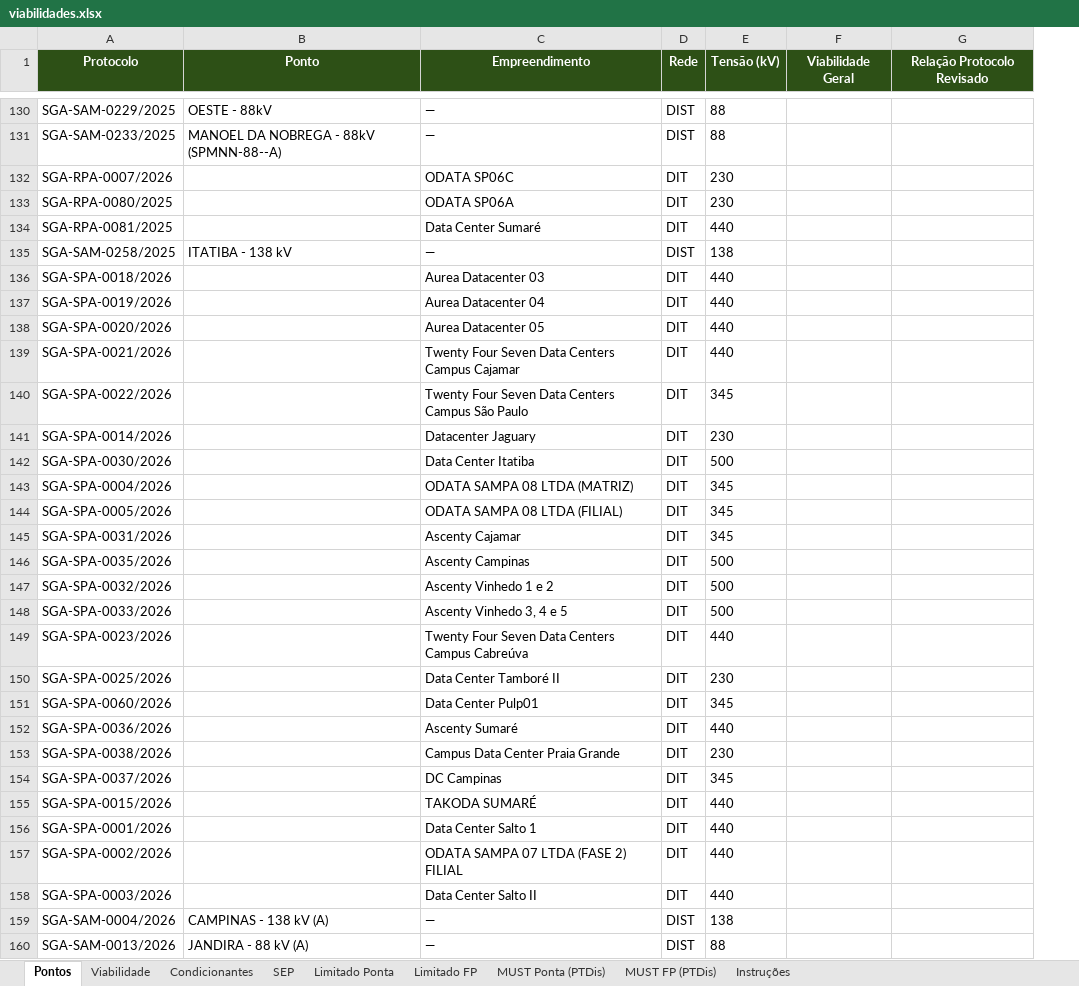
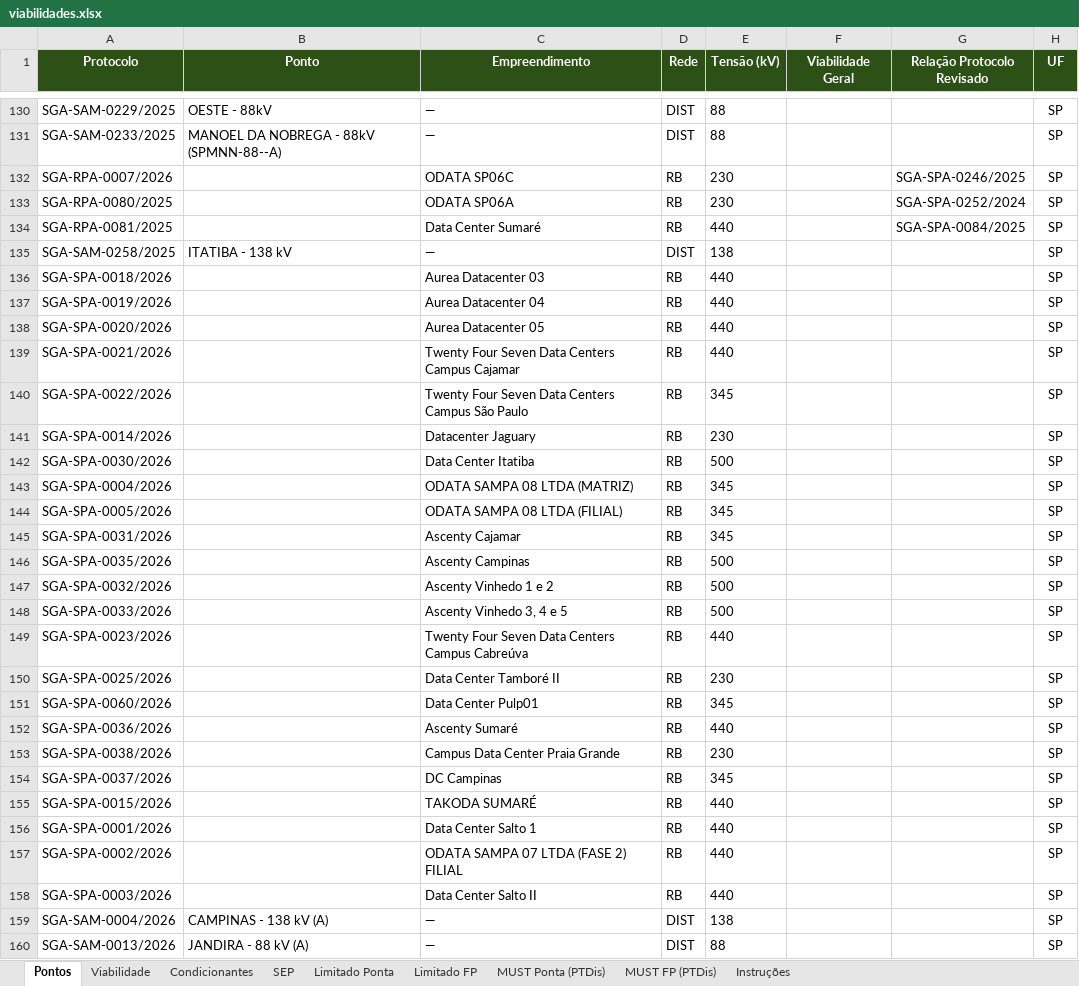
Before and after one commit to gdJesus/Acessos-ONS, an Excel workbook: viabilidades.xlsx, sheet Pontos, drawn as a sheet; only a part is shown, gaps mark what is left out; values as stored, in another font and other column widths than the file's, no borders; the diff covers the shown part only; the diff names each change by its address in the sheet, - before the commit and + after, or states it on an @@ line.

```diff
--- a/viabilidades.xlsx (sheet Pontos)
+++ b/viabilidades.xlsx (sheet Pontos)
+column H (UF), rows 130-160: all SP
-D132:D134 (Rede): DIT
+D132:D134 (Rede): RB
-G132 (Relação Protocolo Revisado): (empty)
+G132 (Relação Protocolo Revisado): SGA-SPA-0246/2025
-G133 (Relação Protocolo Revisado): (empty)
+G133 (Relação Protocolo Revisado): SGA-SPA-0252/2024
-G134 (Relação Protocolo Revisado): (empty)
+G134 (Relação Protocolo Revisado): SGA-SPA-0084/2025
-D136:D158 (Rede): DIT
+D136:D158 (Rede): RB
```
Also changed, not shown: 110 added rows, 46 edited cells and cell formats elsewhere in this sheet, sheet Viabilidade, sheet Condicionantes, sheet SEP, sheet Limitado FP, sheet Limitado Ponta, sheet MUST Ponta (PTDis), 2 more sheets, 27 other files.
